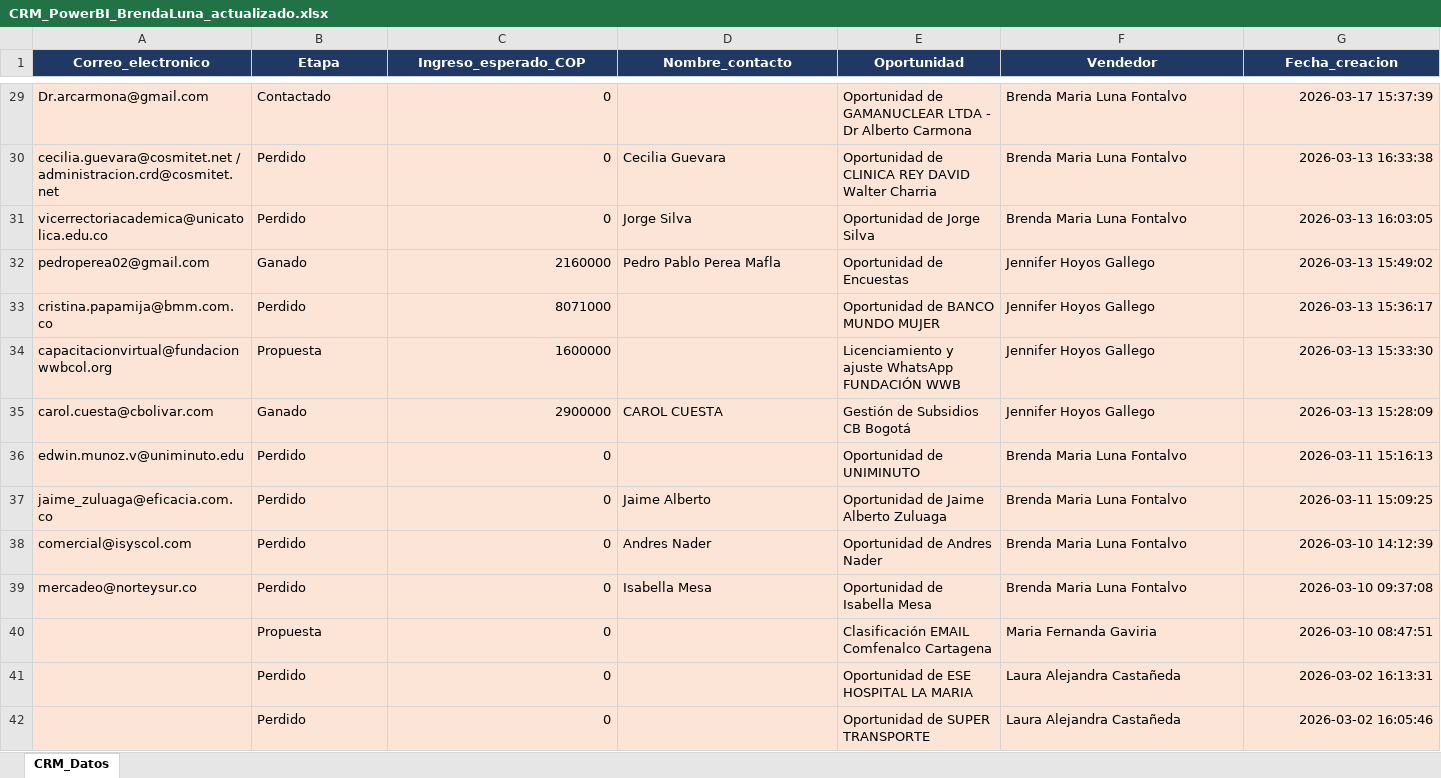
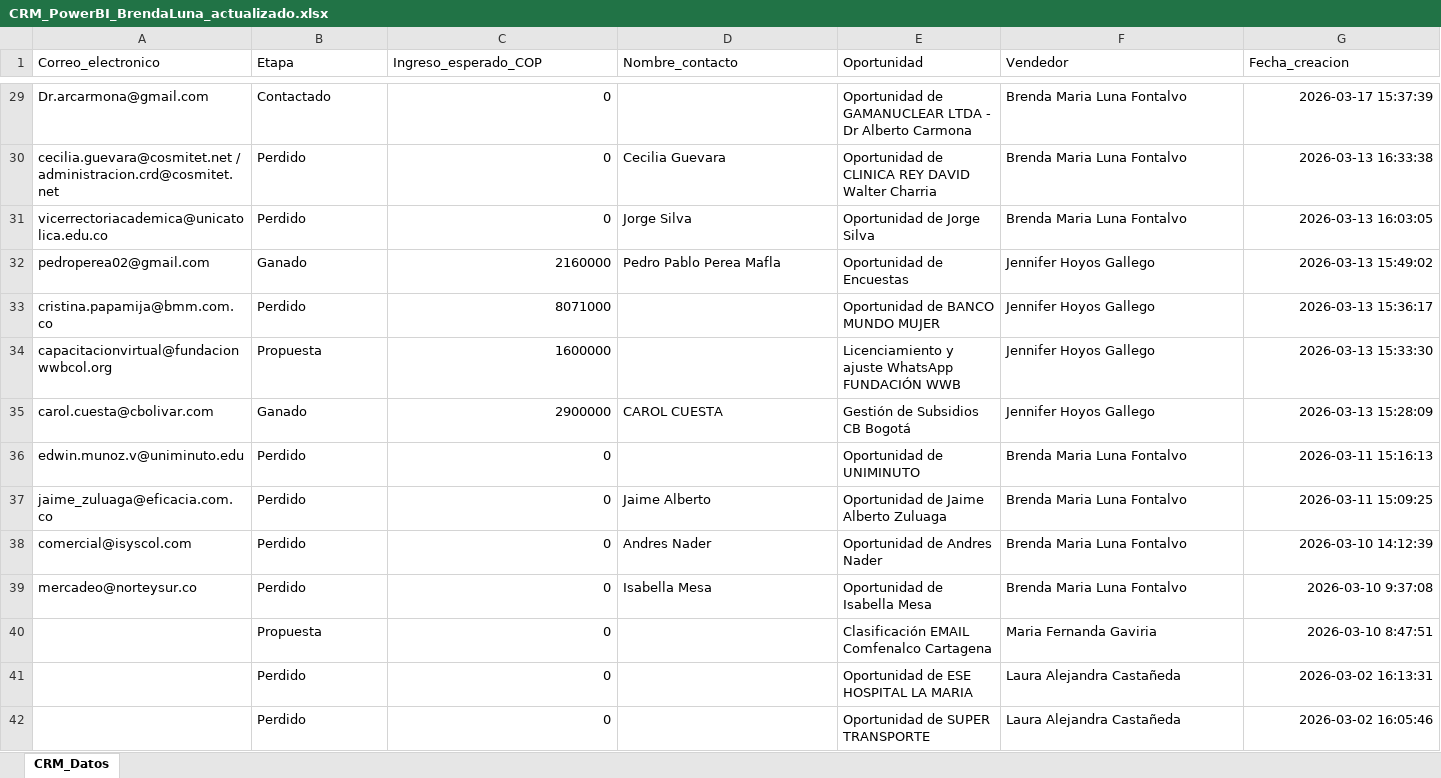
Before and after one commit to mastercloud1/asertis-dashboard, an Excel workbook: CRM_PowerBI_BrendaLuna_actualizado.xlsx, sheet CRM_Datos, drawn as a sheet; only a part is shown, gaps mark what is left out; values as stored, in another font and other column widths than the file's, no borders; the diff covers the shown part only; the diff names each change by its address in the sheet, - before the commit and + after, or states it on an @@ line.

```diff
--- a/CRM_PowerBI_BrendaLuna_actualizado.xlsx (sheet CRM_Datos)
+++ b/CRM_PowerBI_BrendaLuna_actualizado.xlsx (sheet CRM_Datos)
@@ A1:G1 fill: #1F3864 → none, bold: on → off, text colour: #FFFFFF → black, alignment: center → left @@
-A29:G42 fill: #FCE4D6
+A29:G42 fill: none
-G39 (Fecha_creacion): 2026-03-10 09:37:08
+G39 (Fecha_creacion): 2026-03-10 9:37:08
-G40 (Fecha_creacion): 2026-03-10 08:47:51
+G40 (Fecha_creacion): 2026-03-10 8:47:51
```
Also changed, not shown: 8 edited cells and cell formats elsewhere in this sheet.
